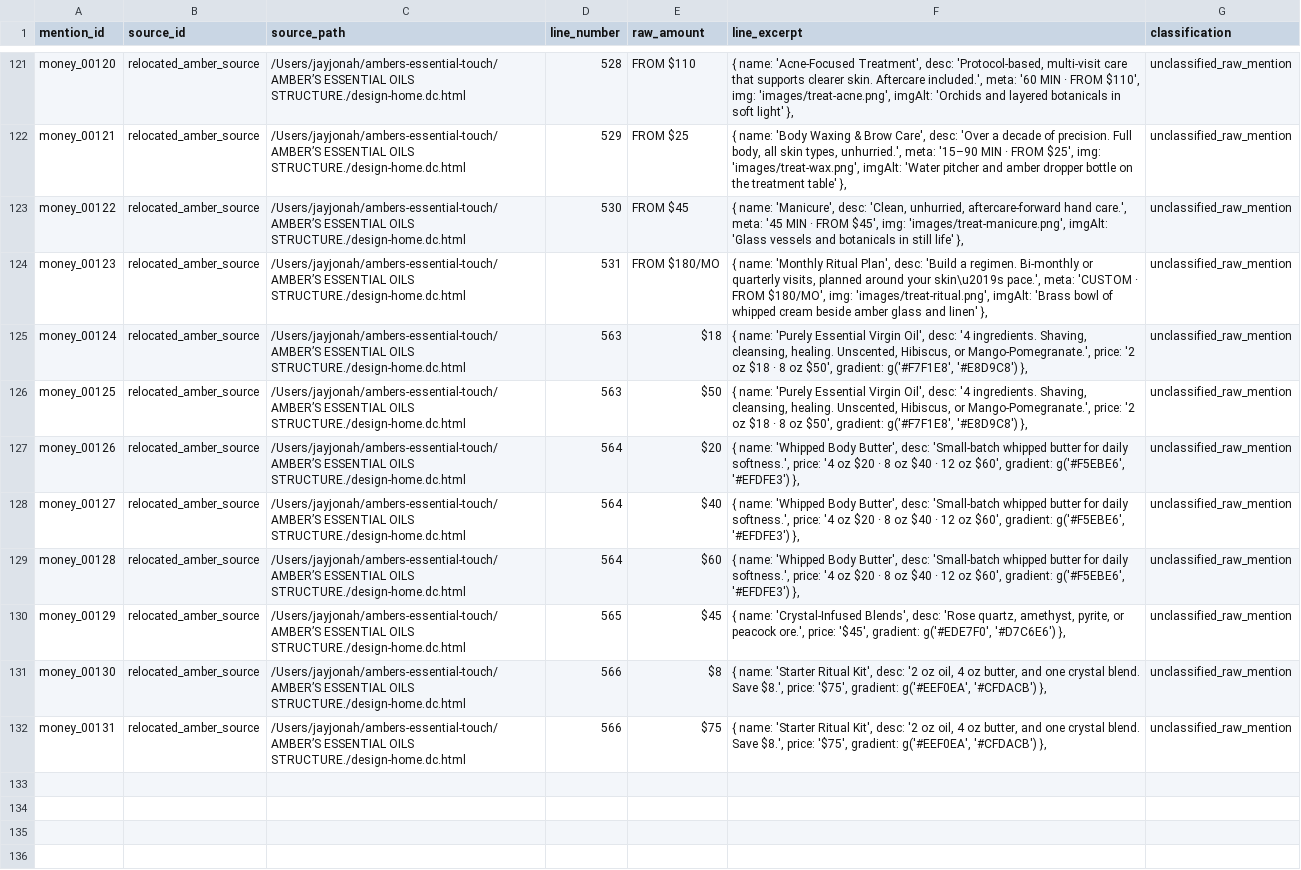
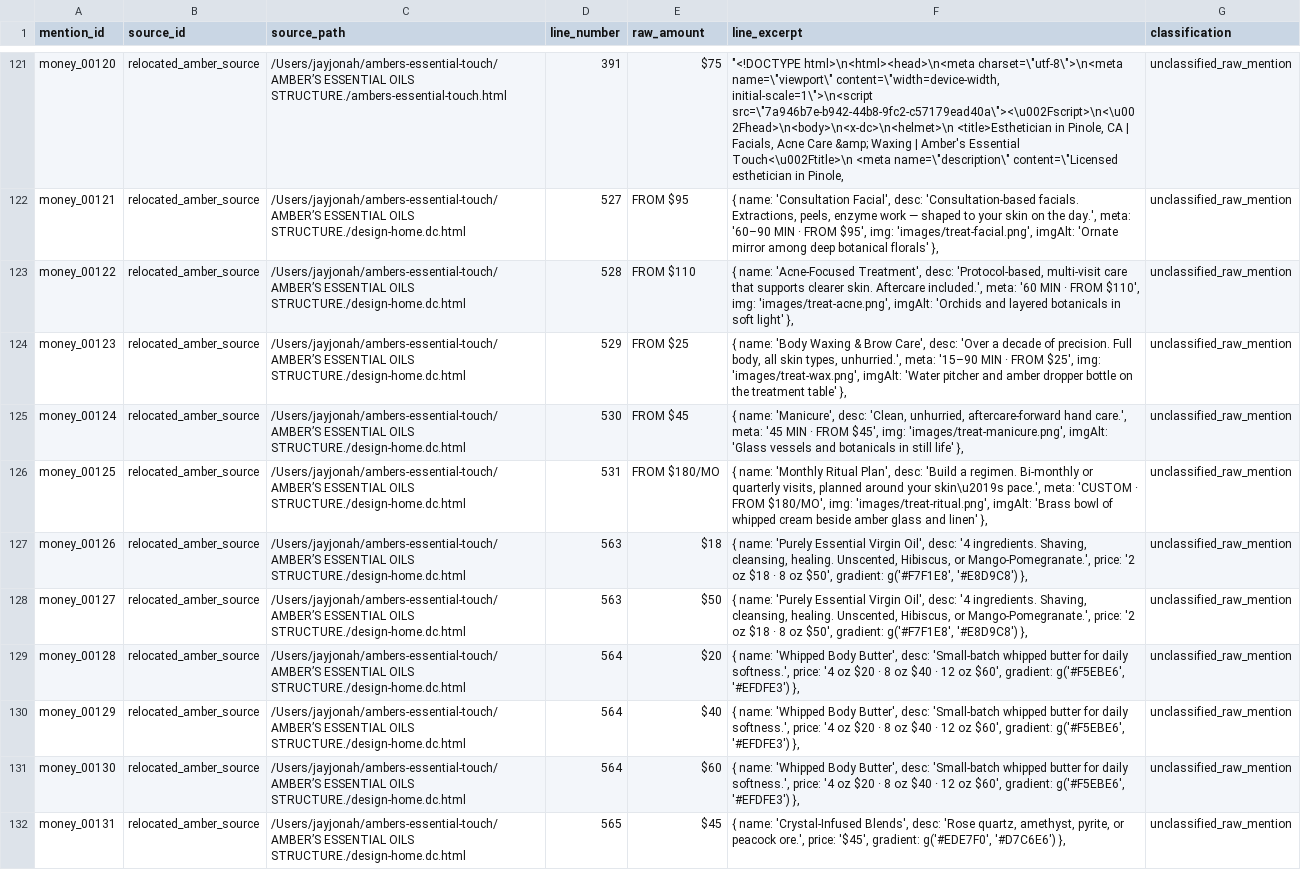
Before and after one commit to jayjonah827/ambers-essential-touch, a CSV file: data/research/money_mentions_raw.csv, drawn as a sheet; only a part is shown, gaps mark what is left out; the diff covers the shown part only; the diff names each change by its address in the sheet, - before the commit and + after, or states it on an @@ line.

```diff
--- a/data/research/money_mentions_raw.csv
+++ b/data/research/money_mentions_raw.csv
-C121 (source_path): …ESSENTIAL OILS STRUCTURE./design-home.dc.html
+C121 (source_path): …ESSENTIAL OILS STRUCTURE./ambers-essential-touch.html
-D121 (line_number): 528
+D121 (line_number): 391
-E121 (raw_amount): FROM $110
+E121 (raw_amount): $75
-F121 (line_excerpt): { name: 'Acne-Focused Treatment', desc: 'Protocol-based, multi-visit care that supports clearer skin. Aftercare included.', meta: '60 MIN · FROM $110', img: 'images/treat-acne.png', imgAlt: 'Orchids and layered botanicals in soft light' },
+F121 (line_excerpt): "<!DOCTYPE html>\n<html><head>\n<meta charset=\"utf-8\">\n<meta name=\"viewport\" content=\"width=device-width, initial-scale=1\">\n<script src=\"7a946b7e-b942-44b8-9fc2-c57179ead40a\"><\u002Fscript>\n<\u002Fhead>\n<body>\n<x-dc>\n<helmet>\n <title>Esthetician in Pinole, CA | Facials, Acne Care &amp; Waxing | Amber's Essential Touch<\u002Ftitle>\n <meta name=\"description\" content=\"Licensed esthetician in Pinole,
-D122 (line_number): 529
+D122 (line_number): 527
-E122 (raw_amount): FROM $25
+E122 (raw_amount): FROM $95
-F122 (line_excerpt): { name: 'Body Waxing & Brow Care', desc: 'Over a decade of precision. Full body, all skin types, unhurried.', meta: '15–90 MIN · FROM $25', img: 'images/treat-wax.png', imgAlt: 'Water pitcher and amber dropper bottle on the treatment table' },
+F122 (line_excerpt): { name: 'Consultation Facial', desc: 'Consultation-based facials. Extractions, peels, enzyme work — shaped to your skin on the day.', meta: '60–90 MIN · FROM $95', img: 'images/treat-facial.png', imgAlt: 'Ornate mirror among deep botanical florals' },
-D123 (line_number): 530
+D123 (line_number): 528
-E123 (raw_amount): FROM $45
+E123 (raw_amount): FROM $110
-F123 (line_excerpt): { name: 'Manicure', desc: 'Clean, unhurried, aftercare-forward hand care.', meta: '45 MIN · FROM $45', img: 'images/treat-manicure.png', imgAlt: 'Glass vessels and botanicals in still life' },
+F123 (line_excerpt): { name: 'Acne-Focused Treatment', desc: 'Protocol-based, multi-visit care that supports clearer skin. Aftercare included.', meta: '60 MIN · FROM $110', img: 'images/treat-acne.png', imgAlt: 'Orchids and layered botanicals in soft light' },
-D124 (line_number): 531
+D124 (line_number): 529
-E124 (raw_amount): FROM $180/MO
+E124 (raw_amount): FROM $25
-F124 (line_excerpt): { name: 'Monthly Ritual Plan', desc: 'Build a regimen. Bi-monthly or quarterly visits, planned around your skin\u2019s pace.', meta: 'CUSTOM · FROM $180/MO', img: 'images/treat-ritual.png', imgAlt: 'Brass bowl of whipped cream beside amber glass and linen' },
+F124 (line_excerpt): { name: 'Body Waxing & Brow Care', desc: 'Over a decade of precision. Full body, all skin types, unhurried.', meta: '15–90 MIN · FROM $25', img: 'images/treat-wax.png', imgAlt: 'Water pitcher and amber dropper bottle on the treatment table' },
-D125 (line_number): 563
+D125 (line_number): 530
-E125 (raw_amount): $18
+E125 (raw_amount): FROM $45
-F125 (line_excerpt): { name: 'Purely Essential Virgin Oil', desc: '4 ingredients. Shaving, cleansing, healing. Unscented, Hibiscus, or Mango-Pomegranate.', price: '2 oz $18 · 8 oz $50', gradient: g('#F7F1E8', '#E8D9C8') },
+F125 (line_excerpt): { name: 'Manicure', desc: 'Clean, unhurried, aftercare-forward hand care.', meta: '45 MIN · FROM $45', img: 'images/treat-manicure.png', imgAlt: 'Glass vessels and botanicals in still life' },
-D126 (line_number): 563
+D126 (line_number): 531
-E126 (raw_amount): $50
+E126 (raw_amount): FROM $180/MO
-F126 (line_excerpt): { name: 'Purely Essential Virgin Oil', desc: '4 ingredients. Shaving, cleansing, healing. Unscented, Hibiscus, or Mango-Pomegranate.', price: '2 oz $18 · 8 oz $50', gradient: g('#F7F1E8', '#E8D9C8') },
+F126 (line_excerpt): { name: 'Monthly Ritual Plan', desc: 'Build a regimen. Bi-monthly or quarterly visits, planned around your skin\u2019s pace.', meta: 'CUSTOM · FROM $180/MO', img: 'images/treat-ritual.png', imgAlt: 'Brass bowl of whipped cream beside amber glass and linen' },
-D127:D128 (line_number): 564
+D127:D128 (line_number): 563
-E127 (raw_amount): $20
+E127 (raw_amount): $18
-F127:F128 (line_excerpt): { name: 'Whipped Body Butter', desc: 'Small-batch whipped butter for daily softness.', price: '4 oz $20 · 8 oz $40 · 12 oz $60', gradient: g('#F5EBE6', '#EFDFE3') },
+F127:F128 (line_excerpt): { name: 'Purely Essential Virgin Oil', desc: '4 ingredients. Shaving, cleansing, healing. Unscented, Hibiscus, or Mango-Pomegranate.', price: '2 oz $18 · 8 oz $50', gradient: g('#F7F1E8', '#E8D9C8') },
-E128 (raw_amount): $40
+E128 (raw_amount): $50
-E129 (raw_amount): $60
+E129 (raw_amount): $20
-D130 (line_number): 565
+D130 (line_number): 564
-E130 (raw_amount): $45
+E130 (raw_amount): $40
-F130 (line_excerpt): { name: 'Crystal-Infused Blends', desc: 'Rose quartz, amethyst, pyrite, or peacock ore.', price: '$45', gradient: g('#EDE7F0', '#D7C6E6') },
+F130 (line_excerpt): { name: 'Whipped Body Butter', desc: 'Small-batch whipped butter for daily softness.', price: '4 oz $20 · 8 oz $40 · 12 oz $60', gradient: g('#F5EBE6', '#EFDFE3') },
-D131 (line_number): 566
+D131 (line_number): 564
-E131 (raw_amount): $8
+E131 (raw_amount): $60
-F131 (line_excerpt): { name: 'Starter Ritual Kit', desc: '2 oz oil, 4 oz butter, and one crystal blend. Save $8.', price: '$75', gradient: g('#EEF0EA', '#CFDACB') },
+F131 (line_excerpt): { name: 'Whipped Body Butter', desc: 'Small-batch whipped butter for daily softness.', price: '4 oz $20 · 8 oz $40 · 12 oz $60', gradient: g('#F5EBE6', '#EFDFE3') },
-D132 (line_number): 566
+D132 (line_number): 565
-E132 (raw_amount): $75
+E132 (raw_amount): $45
-F132 (line_excerpt): { name: 'Starter Ritual Kit', desc: '2 oz oil, 4 oz butter, and one crystal blend. Save $8.', price: '$75', gradient: g('#EEF0EA', '#CFDACB') },
+F132 (line_excerpt): { name: 'Crystal-Infused Blends', desc: 'Rose quartz, amethyst, pyrite, or peacock ore.', price: '$45', gradient: g('#EDE7F0', '#D7C6E6') },
```
Also changed, not shown: 2 added rows and 68 edited cells elsewhere in this file, content/conflict_register.csv, content/product_catalog_candidates.csv, 20 other files.
